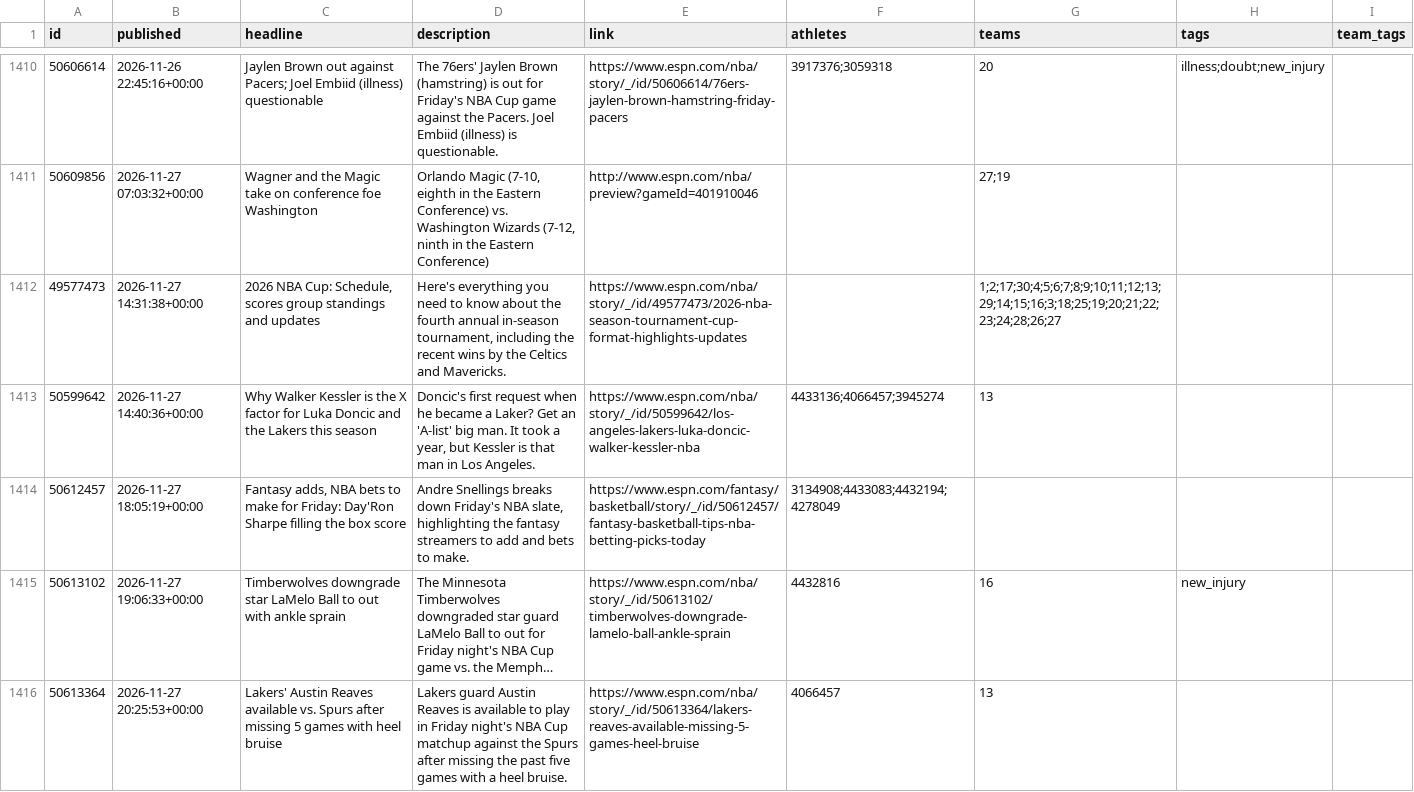
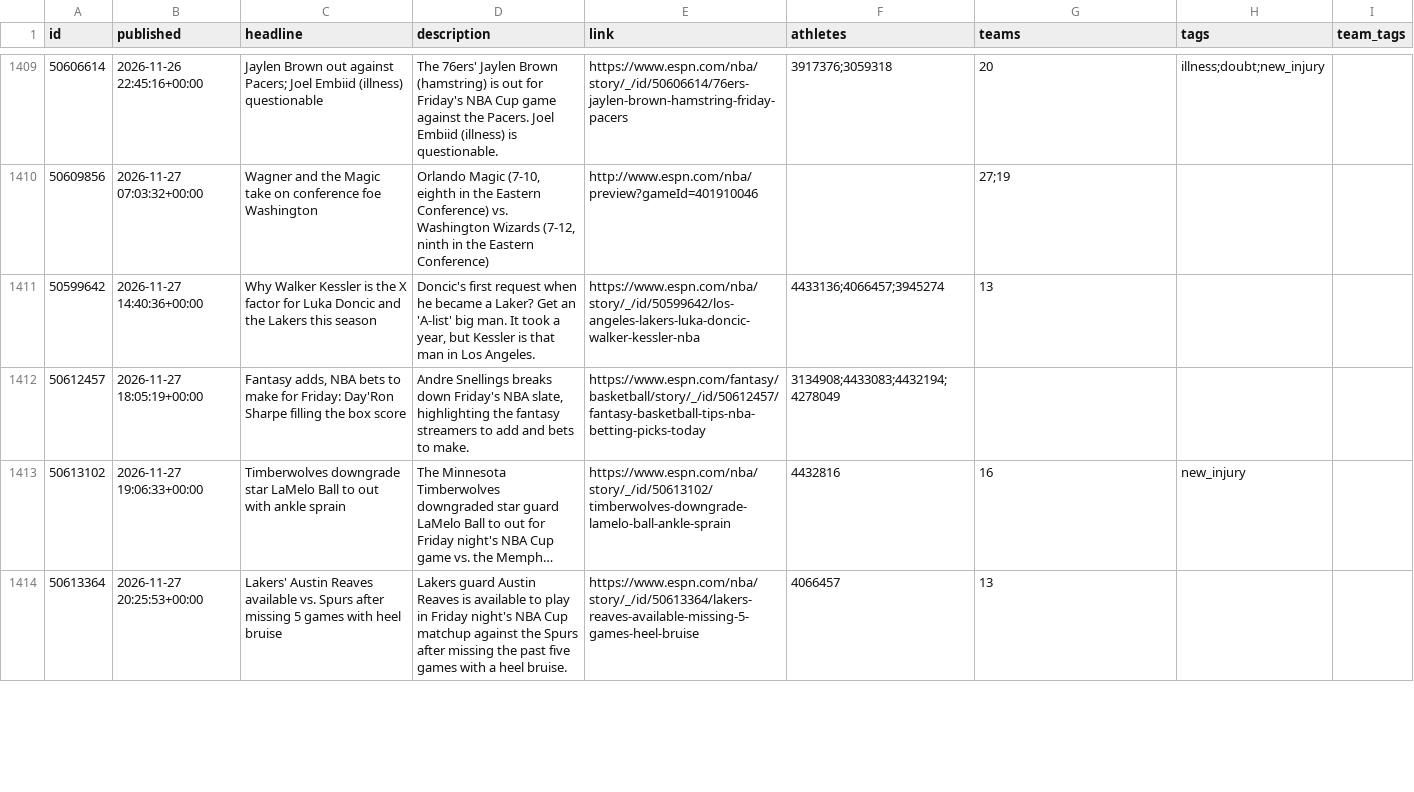
Before and after one commit to Juniorcarl/nba-predictor, a CSV file: data/news.csv, drawn as a sheet; only a part is shown, gaps mark what is left out; long unchanged cells end in …; the diff covers the shown part only.

```diff
--- a/data/news.csv
+++ b/data/news.csv
@@ -1412,3 +1411,2 @@ id,published,headline,description,link,athletes,teams,tags,team_tags
 50609856,2026-11-27 07:03:32+00:00,Wagner and the Magic take on conference foe Washington,"Orlando Magic (7-10, eighth in the Eastern Conference) vs. Washington Wizards (7-12, ninth in the Eastern Conference)",http://www.espn.com/nba/preview?gameId=401910046,,27;19,,
-49577473,2026-11-27 14:31:38+00:00,"2026 NBA Cup: Schedule, scores group standings and updates","Here's everything you need to know about the fourth annual in-season tournament, including the recent wins by the Celtics and Mavericks.",https://www.espn.com/nba/story/_/id/49577473/2026-nba-season-tournament-cup-format-highlights-updates,,1;2;17;30;4;5;6;7;8;9;10;11;12;13;29;14;15;16;3;18;25;19;20;21;22;23;24;28;26;27,,
 50599642,2026-11-27 14:40:36+00:00,Why Walker Kessler is the X factor for Luka Doncic and the Lakers this season,"Doncic's first request when he became a Laker? Get an 'A-list' big man. It took a year, but Kessler is that man in Los Angeles.",https://www.espn.com/nba/story/_/id/50599642/los-angeles-lakers-luka-doncic-walker-kessler-nba,4433136;4066457;3945274,13,,
```
Also changed, not shown: 9 added rows, 1 removed row and 1 edited cell elsewhere in this file, data/games/2027.csv, data/players_bio.csv, 11 other files.
